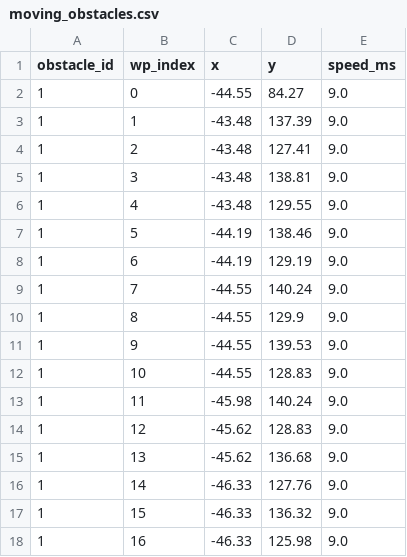
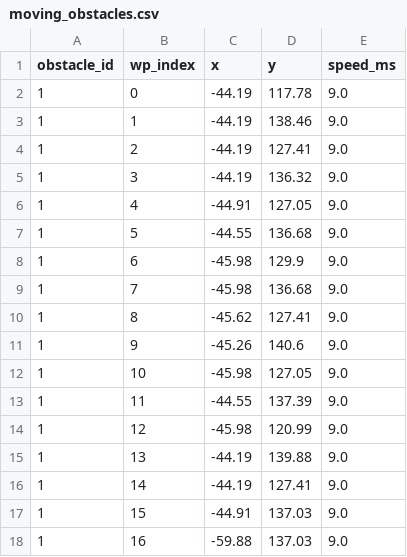
Before and after one commit to vinhle275/Carla-Autonomous-MPC, a CSV file: data/moving_obstacles.csv, drawn as a sheet; only a part is shown; the diff covers the shown part only.

```diff
--- a/data/moving_obstacles.csv
+++ b/data/moving_obstacles.csv
@@ -1,18 +1,18 @@
 obstacle_id,wp_index,x,y,speed_ms
-1,0,-44.55,84.27,9.0
-1,1,-43.48,137.39,9.0
-1,2,-43.48,127.41,9.0
-1,3,-43.48,138.81,9.0
-1,4,-43.48,129.55,9.0
-1,5,-44.19,138.46,9.0
-1,6,-44.19,129.19,9.0
-1,7,-44.55,140.24,9.0
-1,8,-44.55,129.9,9.0
-1,9,-44.55,139.53,9.0
-1,10,-44.55,128.83,9.0
-1,11,-45.98,140.24,9.0
-1,12,-45.62,128.83,9.0
-1,13,-45.62,136.68,9.0
-1,14,-46.33,127.76,9.0
-1,15,-46.33,136.32,9.0
-1,16,-46.33,125.98,9.0
+1,0,-44.19,117.78,9.0
+1,1,-44.19,138.46,9.0
+1,2,-44.19,127.41,9.0
+1,3,-44.19,136.32,9.0
+1,4,-44.91,127.05,9.0
+1,5,-44.55,136.68,9.0
+1,6,-45.98,129.9,9.0
+1,7,-45.98,136.68,9.0
+1,8,-45.62,127.41,9.0
+1,9,-45.26,140.6,9.0
+1,10,-45.98,127.05,9.0
+1,11,-44.55,137.39,9.0
+1,12,-45.98,120.99,9.0
+1,13,-44.19,139.88,9.0
+1,14,-44.19,127.41,9.0
+1,15,-44.91,137.03,9.0
+1,16,-59.88,137.03,9.0
```
Also changed, not shown: 4 removed rows and 12 edited cells elsewhere in this file, data/reference_trajectory.csv, 8 other files.
